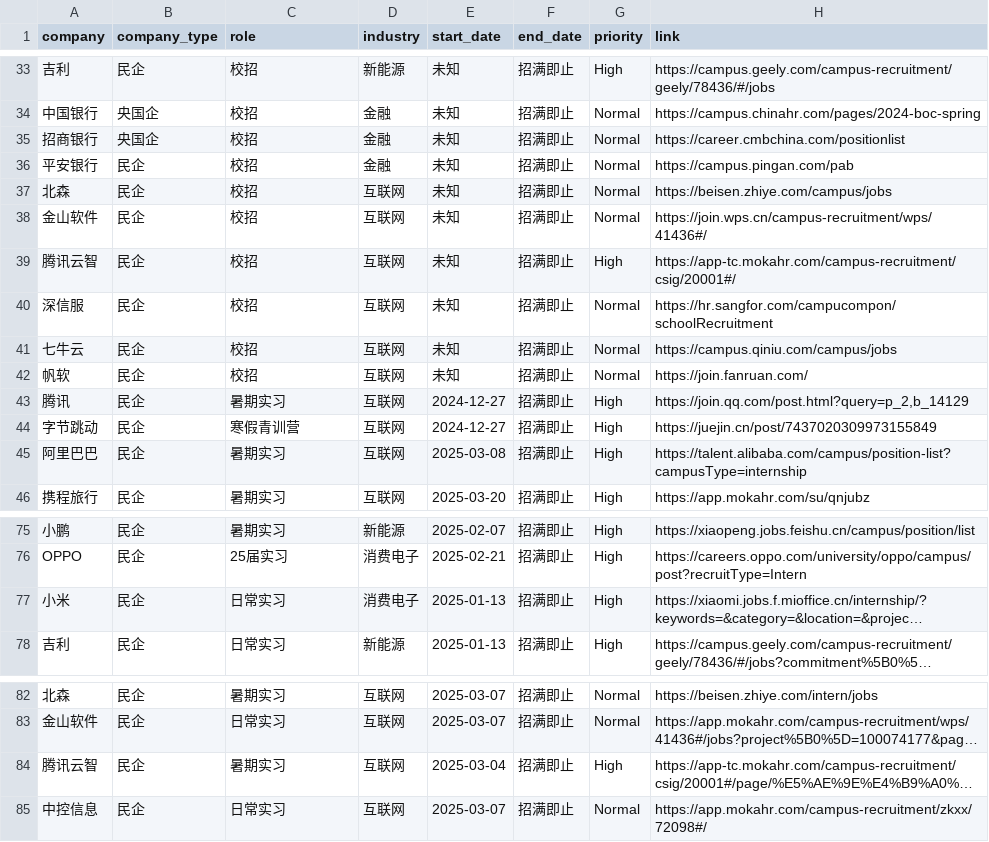
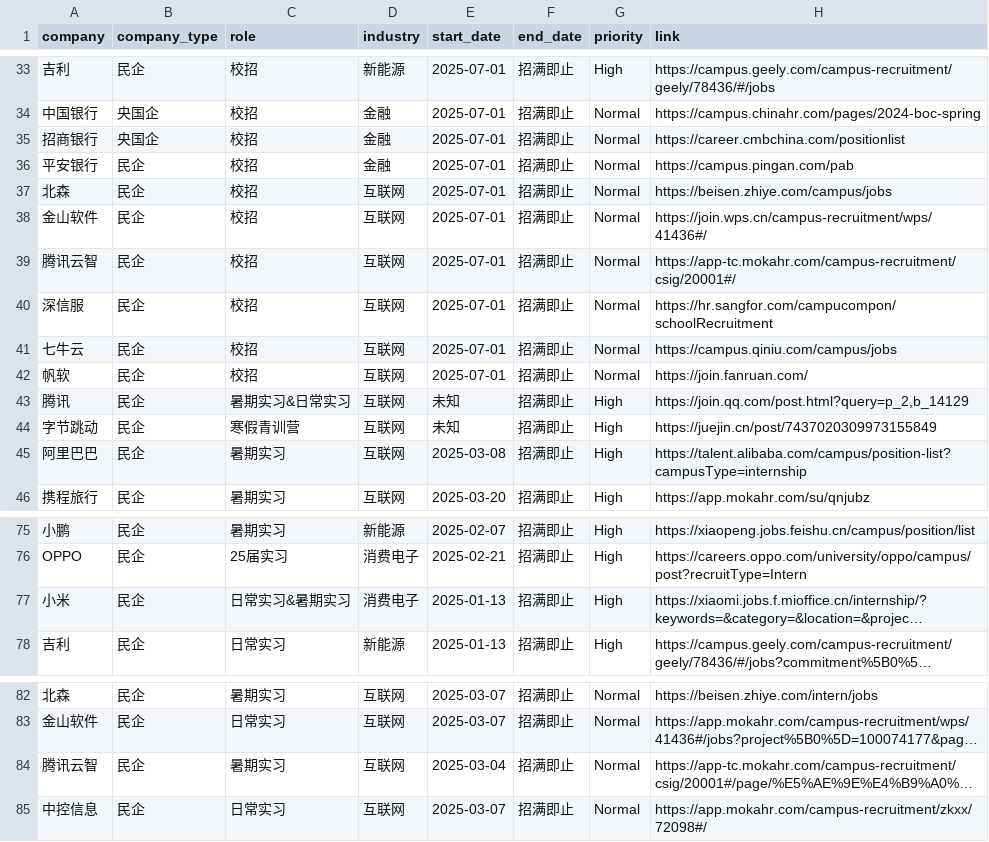
Before and after one commit to renlin414/job-scraper-dashboard, a CSV file: jobs_daily.csv, drawn as a sheet; only a part is shown, gaps mark what is left out; long unchanged cells end in …; the diff covers the shown part only; the diff names each change by its address in the sheet, - before the commit and + after, or states it on an @@ line.

```diff
--- a/jobs_daily.csv
+++ b/jobs_daily.csv
-E33:E42 (start_date): 未知
+E33:E42 (start_date): 2025-07-01
-G39 (priority): High
+G39 (priority): Normal
-C43 (role): 暑期实习
+C43 (role): 暑期实习&日常实习
-E43:E44 (start_date): 2024-12-27
+E43:E44 (start_date): 未知
-C77 (role): 日常实习
+C77 (role): 日常实习&暑期实习
-G84 (priority): High
+G84 (priority): Normal
```
Also changed, not shown: 63 edited cells elsewhere in this file.
